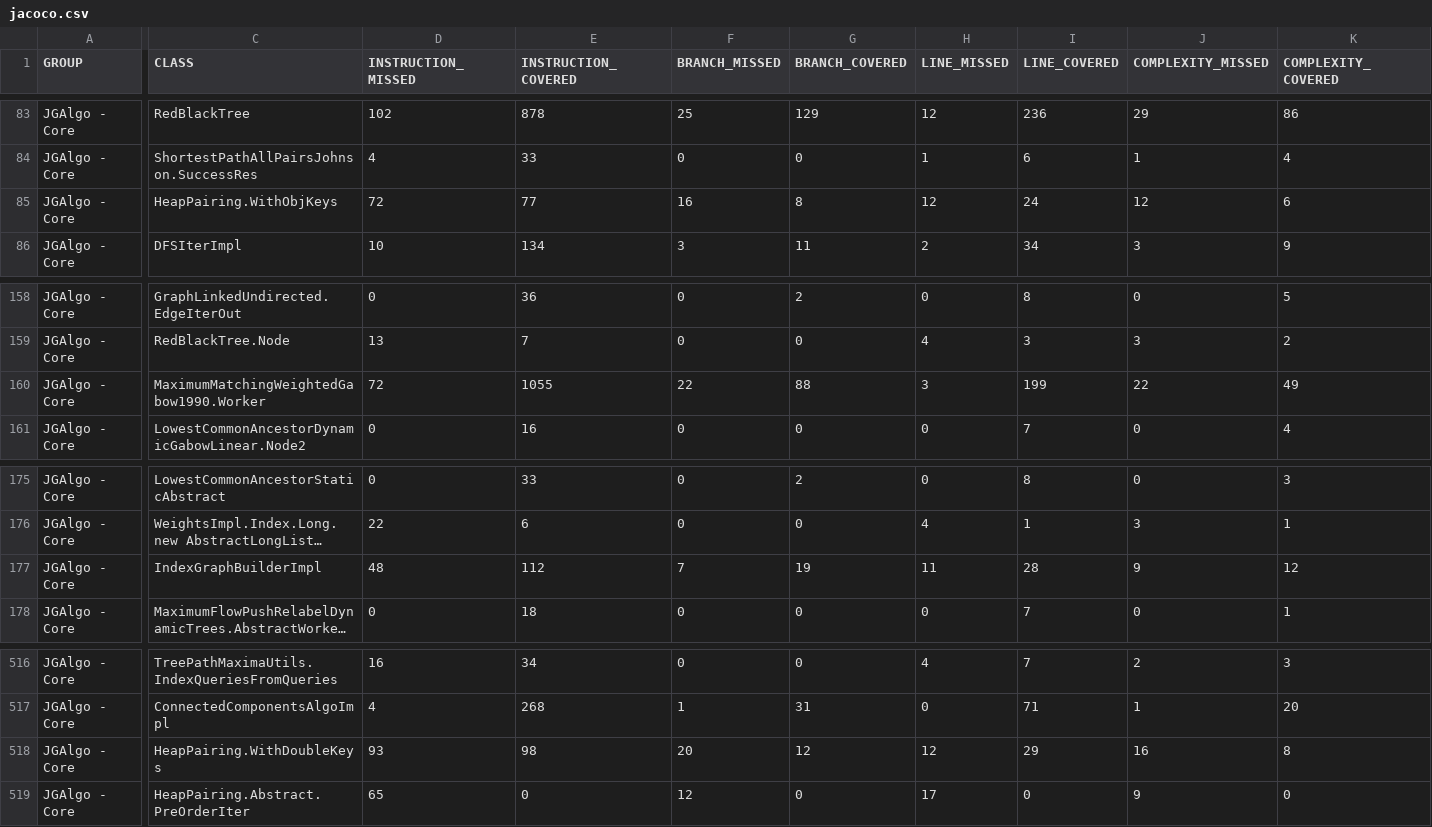
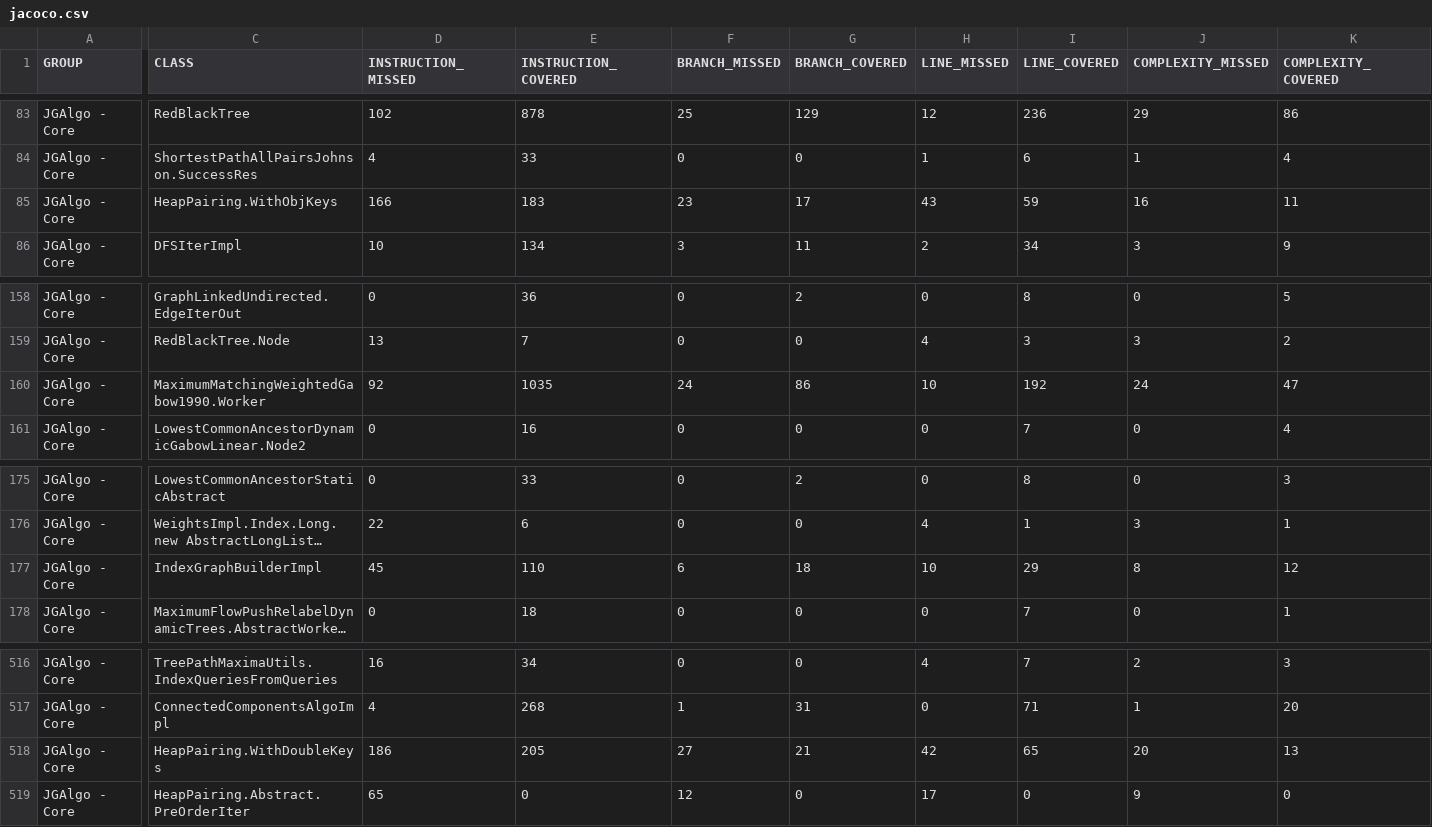
Before and after one commit to barakugav/JGAlgo, a CSV file: jacoco.csv, drawn as a sheet; only a part is shown, gaps mark what is left out; long unchanged cells end in …; the diff covers the shown part only; the diff names each change by its address in the sheet, - before the commit and + after, or states it on an @@ line.

```diff
--- a/jacoco.csv
+++ b/jacoco.csv
-D85 (INSTRUCTION_MISSED): 72
+D85 (INSTRUCTION_MISSED): 166
-E85 (INSTRUCTION_COVERED): 77
+E85 (INSTRUCTION_COVERED): 183
-F85 (BRANCH_MISSED): 16
+F85 (BRANCH_MISSED): 23
-G85 (BRANCH_COVERED): 8
+G85 (BRANCH_COVERED): 17
-H85 (LINE_MISSED): 12
+H85 (LINE_MISSED): 43
-I85 (LINE_COVERED): 24
+I85 (LINE_COVERED): 59
-J85 (COMPLEXITY_MISSED): 12
+J85 (COMPLEXITY_MISSED): 16
-K85 (COMPLEXITY_COVERED): 6
+K85 (COMPLEXITY_COVERED): 11
-D160 (INSTRUCTION_MISSED): 72
+D160 (INSTRUCTION_MISSED): 92
-E160 (INSTRUCTION_COVERED): 1055
+E160 (INSTRUCTION_COVERED): 1035
-F160 (BRANCH_MISSED): 22
+F160 (BRANCH_MISSED): 24
-G160 (BRANCH_COVERED): 88
+G160 (BRANCH_COVERED): 86
-H160 (LINE_MISSED): 3
+H160 (LINE_MISSED): 10
-I160 (LINE_COVERED): 199
+I160 (LINE_COVERED): 192
-J160 (COMPLEXITY_MISSED): 22
+J160 (COMPLEXITY_MISSED): 24
-K160 (COMPLEXITY_COVERED): 49
+K160 (COMPLEXITY_COVERED): 47
-D177 (INSTRUCTION_MISSED): 48
+D177 (INSTRUCTION_MISSED): 45
-E177 (INSTRUCTION_COVERED): 112
+E177 (INSTRUCTION_COVERED): 110
-F177 (BRANCH_MISSED): 7
+F177 (BRANCH_MISSED): 6
-G177 (BRANCH_COVERED): 19
+G177 (BRANCH_COVERED): 18
-H177 (LINE_MISSED): 11
+H177 (LINE_MISSED): 10
-I177 (LINE_COVERED): 28
+I177 (LINE_COVERED): 29
-J177 (COMPLEXITY_MISSED): 9
+J177 (COMPLEXITY_MISSED): 8
-D518 (INSTRUCTION_MISSED): 93
+D518 (INSTRUCTION_MISSED): 186
-E518 (INSTRUCTION_COVERED): 98
+E518 (INSTRUCTION_COVERED): 205
-F518 (BRANCH_MISSED): 20
+F518 (BRANCH_MISSED): 27
-G518 (BRANCH_COVERED): 12
+G518 (BRANCH_COVERED): 21
-H518 (LINE_MISSED): 12
+H518 (LINE_MISSED): 42
-I518 (LINE_COVERED): 29
+I518 (LINE_COVERED): 65
-J518 (COMPLEXITY_MISSED): 16
+J518 (COMPLEXITY_MISSED): 20
-K518 (COMPLEXITY_COVERED): 8
+K518 (COMPLEXITY_COVERED): 13
```
Also changed, not shown: 28 edited cells elsewhere in this file, 46 other files.
